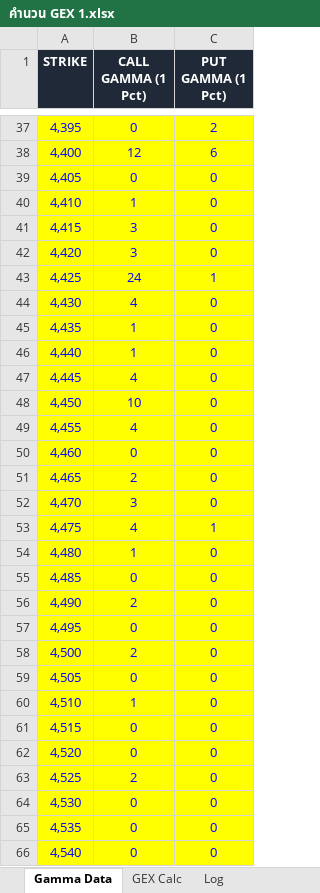
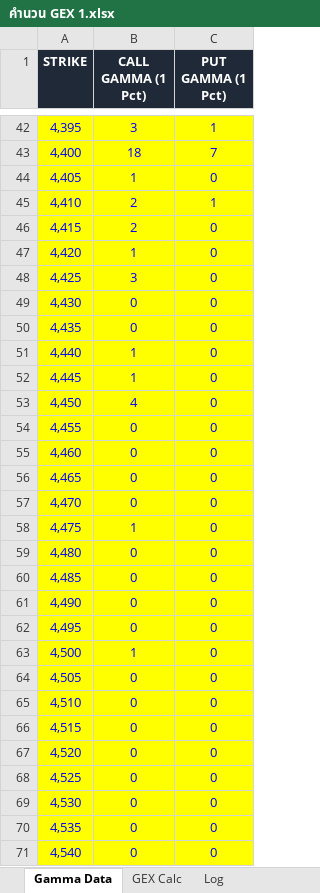
Before and after one commit to tphotaya-ctrl/maxpain-and-gex, an Excel workbook: คำนวน GEX 1.xlsx, sheet Gamma Data, drawn as a sheet; only a part is shown, gaps mark what is left out; values as stored, in another font and other column widths than the file's, no borders; addresses are those after the commit; the diff covers the shown part only; the diff names each change by its address in the sheet, - before the commit and + after, or states it on an @@ line.

```diff
--- a/คำนวน GEX 1.xlsx (sheet Gamma Data)
+++ b/คำนวน GEX 1.xlsx (sheet Gamma Data)
-B42 (CALL GAMMA (1 Pct)): 0
+B42 (CALL GAMMA (1 Pct)): 3
-C42 (PUT GAMMA (1 Pct)): 2
+C42 (PUT GAMMA (1 Pct)): 1
-B43 (CALL GAMMA (1 Pct)): 12
+B43 (CALL GAMMA (1 Pct)): 18
-C43 (PUT GAMMA (1 Pct)): 6
+C43 (PUT GAMMA (1 Pct)): 7
-B44 (CALL GAMMA (1 Pct)): 0
+B44 (CALL GAMMA (1 Pct)): 1
-B45 (CALL GAMMA (1 Pct)): 1
+B45 (CALL GAMMA (1 Pct)): 2
-C45 (PUT GAMMA (1 Pct)): 0
+C45 (PUT GAMMA (1 Pct)): 1
-B46 (CALL GAMMA (1 Pct)): 3
+B46 (CALL GAMMA (1 Pct)): 2
-B47 (CALL GAMMA (1 Pct)): 3
+B47 (CALL GAMMA (1 Pct)): 1
-B48 (CALL GAMMA (1 Pct)): 24
+B48 (CALL GAMMA (1 Pct)): 3
-C48 (PUT GAMMA (1 Pct)): 1
+C48 (PUT GAMMA (1 Pct)): 0
-B49 (CALL GAMMA (1 Pct)): 4
+B49 (CALL GAMMA (1 Pct)): 0
-B50 (CALL GAMMA (1 Pct)): 1
+B50 (CALL GAMMA (1 Pct)): 0
-B52 (CALL GAMMA (1 Pct)): 4
+B52 (CALL GAMMA (1 Pct)): 1
-B53 (CALL GAMMA (1 Pct)): 10
+B53 (CALL GAMMA (1 Pct)): 4
-B54 (CALL GAMMA (1 Pct)): 4
+B54 (CALL GAMMA (1 Pct)): 0
-B56 (CALL GAMMA (1 Pct)): 2
+B56 (CALL GAMMA (1 Pct)): 0
-B57 (CALL GAMMA (1 Pct)): 3
+B57 (CALL GAMMA (1 Pct)): 0
-B58 (CALL GAMMA (1 Pct)): 4
+B58 (CALL GAMMA (1 Pct)): 1
-C58 (PUT GAMMA (1 Pct)): 1
+C58 (PUT GAMMA (1 Pct)): 0
-B59 (CALL GAMMA (1 Pct)): 1
+B59 (CALL GAMMA (1 Pct)): 0
-B61 (CALL GAMMA (1 Pct)): 2
+B61 (CALL GAMMA (1 Pct)): 0
-B63 (CALL GAMMA (1 Pct)): 2
+B63 (CALL GAMMA (1 Pct)): 1
-B65 (CALL GAMMA (1 Pct)): 1
+B65 (CALL GAMMA (1 Pct)): 0
-B68 (CALL GAMMA (1 Pct)): 2
+B68 (CALL GAMMA (1 Pct)): 0
```
Also changed, not shown: 5 added rows, 5 removed rows and 55 edited cells elsewhere in this sheet, sheet Log, คำนวน_max_pain_10 (2).xlsx.
